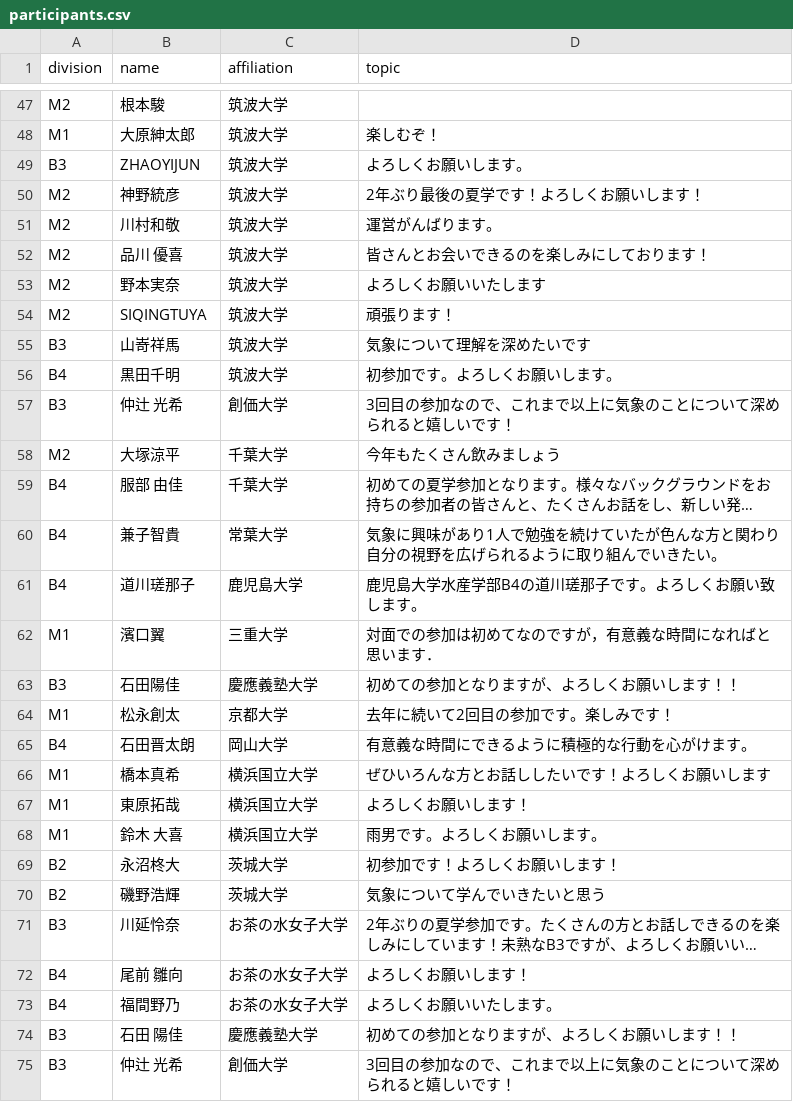
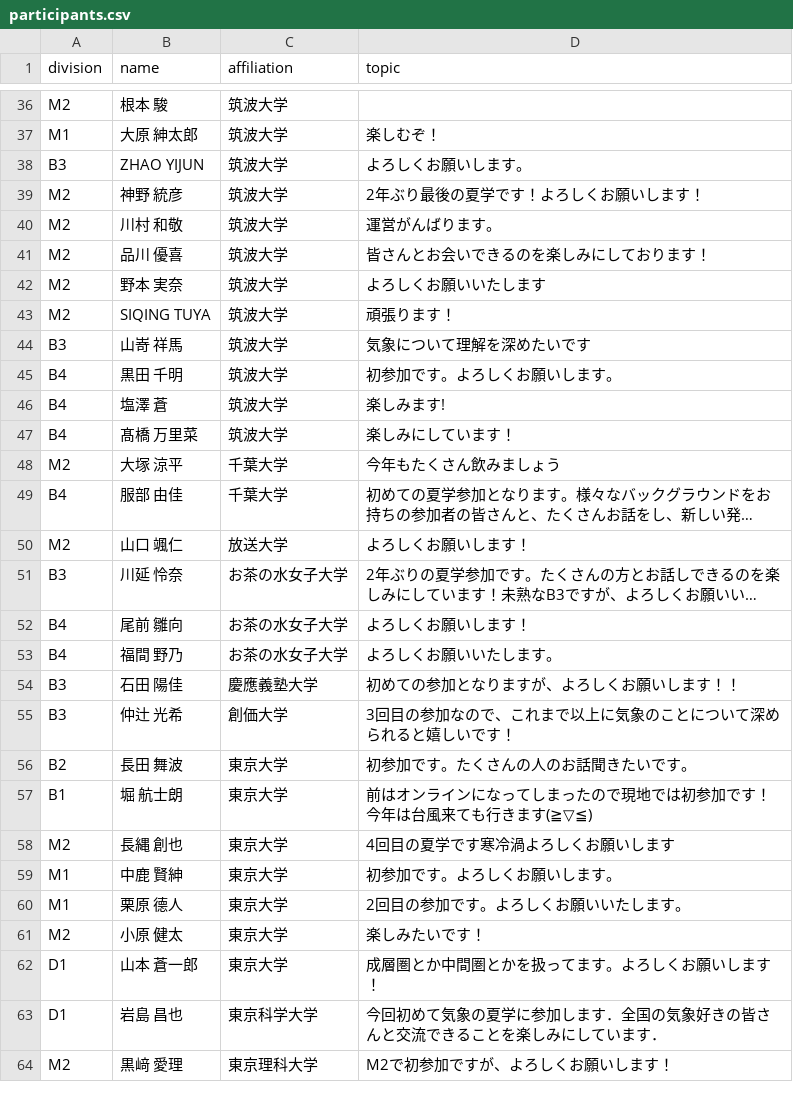
Before and after one commit to Meteorology-Summer-School/2026, a CSV file: data/participants.csv, drawn as a sheet; only a part is shown, gaps mark what is left out; the shorter side is filled out with more unchanged rows; long unchanged cells end in …; removed rows and columns are numbered as before the commit, all else as after; the diff covers the shown part only; the diff names each change by its address in the sheet, - before the commit and + after, or states it on an @@ line.

Commit message:
fix: update participant table styles and enhance participant details in CSV

```diff
--- a/data/participants.csv
+++ b/data/participants.csv
-B36 (name): 根本駿
+B36 (name): 根本 駿
-B37 (name): 大原紳太郎
+B37 (name): 大原 紳太郎
-B38 (name): ZHAOYIJUN
+B38 (name): ZHAO YIJUN
-B39 (name): 神野統彦
+B39 (name): 神野 統彦
-B40 (name): 川村和敬
+B40 (name): 川村 和敬
-B42 (name): 野本実奈
+B42 (name): 野本 実奈
-B43 (name): SIQINGTUYA
+B43 (name): SIQING TUYA
-B44 (name): 山嵜祥馬
+B44 (name): 山嵜 祥馬
-B45 (name): 黒田千明
+B45 (name): 黒田 千明
-row 57: B3 | 仲辻 光希 | 創価大学 | 3回目の参加なので、これまで以上に気象のことについて深められると嬉しいです！
+row 46: B4 | 塩澤 蒼 | 筑波大学 | 楽しみます!
+row 47: B4 | 髙橋 万里菜 | 筑波大学 | 楽しみにしています！
-B48 (name): 大塚涼平
+B48 (name): 大塚 涼平
-row 60: B4 | 兼子智貴 | 常葉大学 | 気象に興味があり1人で勉強を続けていたが色んな方と関わり自分の視野を広げられるように取り組んでいきたい。
-row 61: B4 | 道川瑳那子 | 鹿児島大学 | 鹿児島大学水産学部B4の道川瑳那子です。よろしくお願い致します。
-row 62: M1 | 濱口翼 | 三重大学 | 対面での参加は初めてなのですが，有意義な時間になればと思います．
-row 63: B3 | 石田陽佳 | 慶應義塾大学 | 初めての参加となりますが、よろしくお願いします！！
-row 64: M1 | 松永創太 | 京都大学 | 去年に続いて2回目の参加です。楽しみです！
-row 65: B4 | 石田晋太朗 | 岡山大学 | 有意義な時間にできるように積極的な行動を心がけます。
-row 66: M1 | 橋本真希 | 横浜国立大学 | ぜひいろんな方とお話ししたいです！よろしくお願いします
-row 67: M1 | 東原拓哉 | 横浜国立大学 | よろしくお願いします！
-row 68: M1 | 鈴木 大喜 | 横浜国立大学 | 雨男です。よろしくお願いします。
-row 69: B2 | 永沼柊大 | 茨城大学 | 初参加です！よろしくお願いします！
-row 70: B2 | 磯野浩輝 | 茨城大学 | 気象について学んでいきたいと思う
+row 50: M2 | 山口 颯仁 | 放送大学 | よろしくお願いします！
-B51 (name): 川延怜奈
+B51 (name): 川延 怜奈
-B53 (name): 福間野乃
+B53 (name): 福間 野乃
```
Also changed, not shown: 5 added rows, 16 removed rows and 25 edited cells elsewhere in this file, 3 other files.
